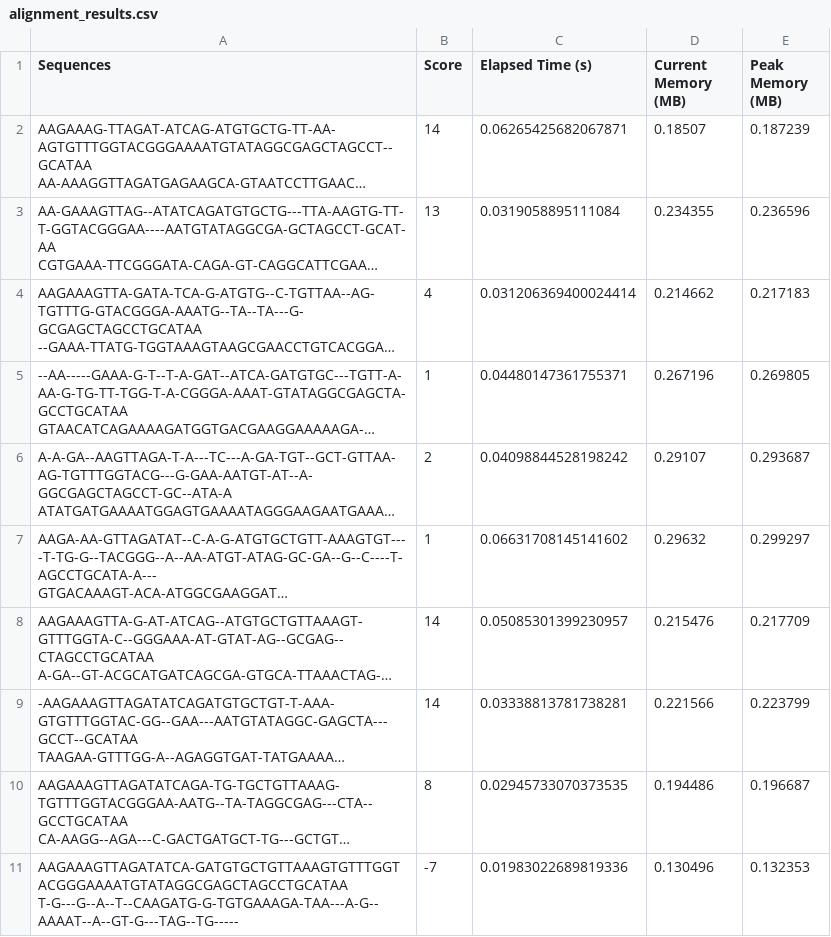
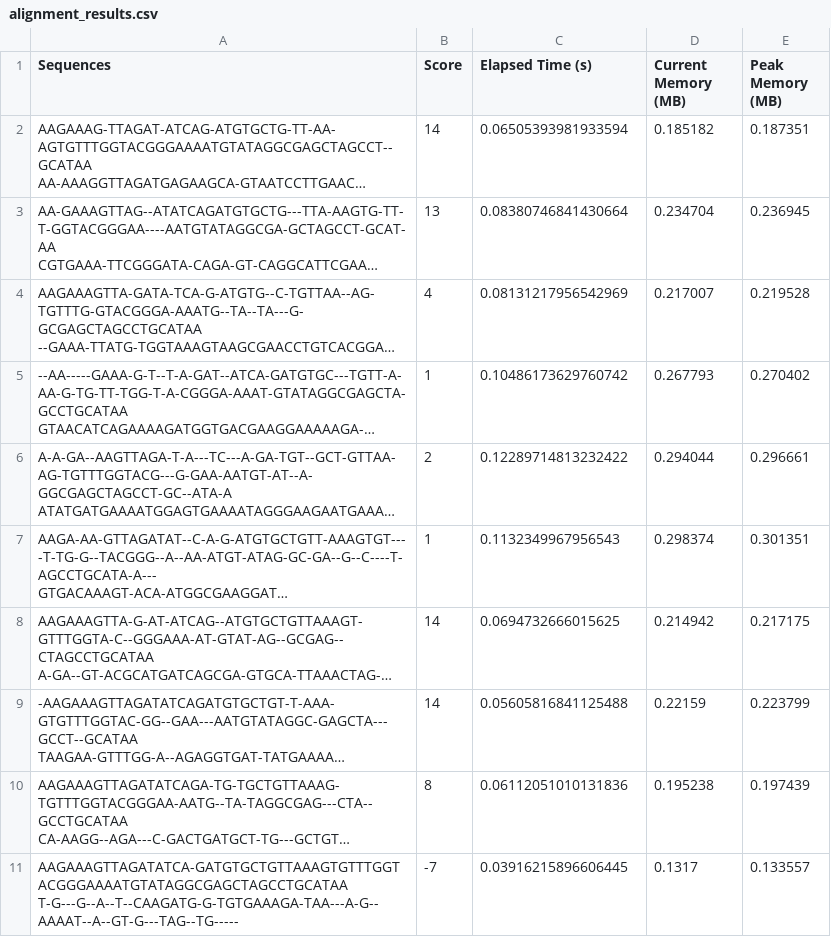
Before and after one commit to Emeraldb01/hirschberg_algorithm, a CSV file: alignment_results.csv, drawn as a sheet; long unchanged cells end in …; the diff names each change by its address in the sheet, - before the commit and + after, or states it on an @@ line.

Commit message:
think h functions working now, still need to build tree and traverse for alignment

```diff
--- a/alignment_results.csv
+++ b/alignment_results.csv
-C2 (Elapsed Time (s)): 0.06265425682067871
+C2 (Elapsed Time (s)): 0.06505393981933594
-D2 (Current Memory (MB)): 0.18507
+D2 (Current Memory (MB)): 0.185182
-E2 (Peak Memory (MB)): 0.187239
+E2 (Peak Memory (MB)): 0.187351
-C3 (Elapsed Time (s)): 0.0319058895111084
+C3 (Elapsed Time (s)): 0.08380746841430664
-D3 (Current Memory (MB)): 0.234355
+D3 (Current Memory (MB)): 0.234704
-E3 (Peak Memory (MB)): 0.236596
+E3 (Peak Memory (MB)): 0.236945
-C4 (Elapsed Time (s)): 0.031206369400024414
+C4 (Elapsed Time (s)): 0.08131217956542969
-D4 (Current Memory (MB)): 0.214662
+D4 (Current Memory (MB)): 0.217007
-E4 (Peak Memory (MB)): 0.217183
+E4 (Peak Memory (MB)): 0.219528
-C5 (Elapsed Time (s)): 0.04480147361755371
+C5 (Elapsed Time (s)): 0.10486173629760742
-D5 (Current Memory (MB)): 0.267196
+D5 (Current Memory (MB)): 0.267793
-E5 (Peak Memory (MB)): 0.269805
+E5 (Peak Memory (MB)): 0.270402
-C6 (Elapsed Time (s)): 0.04098844528198242
+C6 (Elapsed Time (s)): 0.12289714813232422
-D6 (Current Memory (MB)): 0.29107
+D6 (Current Memory (MB)): 0.294044
-E6 (Peak Memory (MB)): 0.293687
+E6 (Peak Memory (MB)): 0.296661
-C7 (Elapsed Time (s)): 0.06631708145141602
+C7 (Elapsed Time (s)): 0.1132349967956543
-D7 (Current Memory (MB)): 0.29632
+D7 (Current Memory (MB)): 0.298374
-E7 (Peak Memory (MB)): 0.299297
+E7 (Peak Memory (MB)): 0.301351
-C8 (Elapsed Time (s)): 0.05085301399230957
+C8 (Elapsed Time (s)): 0.0694732666015625
-D8 (Current Memory (MB)): 0.215476
+D8 (Current Memory (MB)): 0.214942
-E8 (Peak Memory (MB)): 0.217709
+E8 (Peak Memory (MB)): 0.217175
-C9 (Elapsed Time (s)): 0.03338813781738281
+C9 (Elapsed Time (s)): 0.05605816841125488
-D9 (Current Memory (MB)): 0.221566
+D9 (Current Memory (MB)): 0.22159
-C10 (Elapsed Time (s)): 0.02945733070373535
+C10 (Elapsed Time (s)): 0.06112051010131836
-D10 (Current Memory (MB)): 0.194486
+D10 (Current Memory (MB)): 0.195238
-E10 (Peak Memory (MB)): 0.196687
+E10 (Peak Memory (MB)): 0.197439
-C11 (Elapsed Time (s)): 0.01983022689819336
+C11 (Elapsed Time (s)): 0.03916215896606445
-D11 (Current Memory (MB)): 0.130496
+D11 (Current Memory (MB)): 0.1317
-E11 (Peak Memory (MB)): 0.132353
+E11 (Peak Memory (MB)): 0.133557
```
Also changed, not shown: 1 other file.
